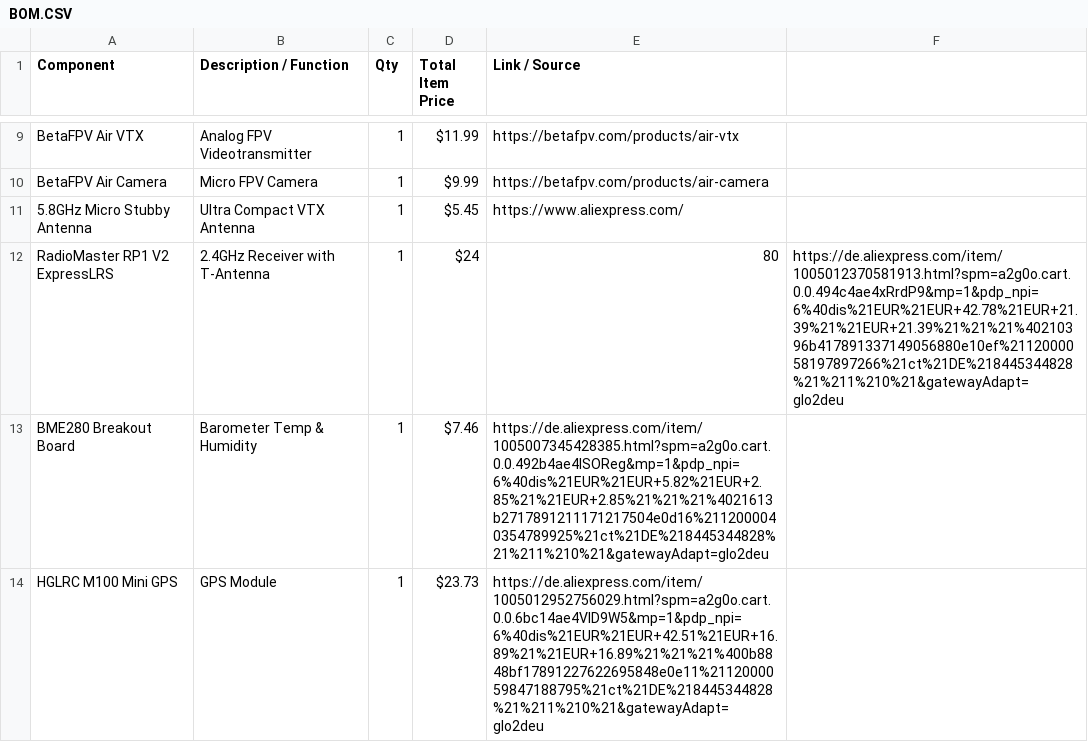
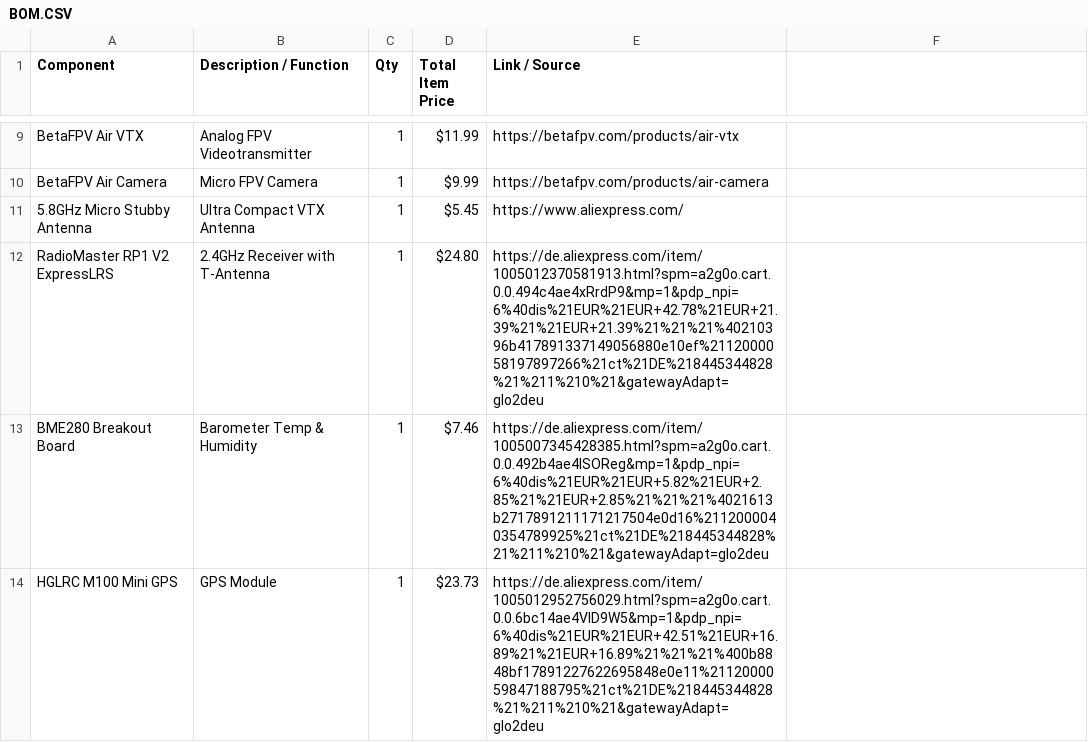
Before and after one commit to LeonOmo/Satellite-Drone-Icarus-v1, a CSV file: BOM.CSV, drawn as a sheet; only a part is shown, gaps mark what is left out.

Commit message:
Fix price formatting for RadioMaster RP1 V2

```diff
--- a/BOM.CSV
+++ b/BOM.CSV
@@ -11,3 +11,3 @@ BetaFPV Air Camera,Micro FPV Camera,1,$9.99,https://betafpv.com/products/air-cam
 5.8GHz Micro Stubby Antenna,Ultra Compact VTX Antenna,1,$5.45,https://www.aliexpress.com/
-RadioMaster RP1 V2 ExpressLRS,2.4GHz Receiver with T-Antenna,1,$24,80,https://de.aliexpress.com/item/1005012370581913.html?spm=a2g0o.cart.0.0.494c4ae4xRrdP9&mp=1&pdp_npi=6%40dis%21EUR%21EUR+42.78%21EUR+21.39%21%21EUR+21.39%21%21%21%40210396b417891337149056880e10ef%2112000058197897266%21ct%21DE%218445344828%21%211%210%21&gatewayAdapt=glo2deu
+RadioMaster RP1 V2 ExpressLRS,2.4GHz Receiver with T-Antenna,1,$24.80,https://de.aliexpress.com/item/1005012370581913.html?spm=a2g0o.cart.0.0.494c4ae4xRrdP9&mp=1&pdp_npi=6%40dis%21EUR%21EUR+42.78%21EUR+21.39%21%21EUR+21.39%21%21%21%40210396b417891337149056880e10ef%2112000058197897266%21ct%21DE%218445344828%21%211%210%21&gatewayAdapt=glo2deu
 BME280 Breakout Board,Barometer Temp & Humidity,1,$7.46,https://de.aliexpress.com/item/1005007345428385.html?spm=a2g0o.cart.0.0.492b4ae4ISOReg&mp=1&pdp_npi=6%40dis%21EUR%21EUR+5.82%21EUR+2.85%21%21EUR+2.85%21%21%21%4021613b2717891211171217504e0d16%2112000040354789925%21ct%21DE%218445344828%21%211%210%21&gatewayAdapt=glo2deu
```
